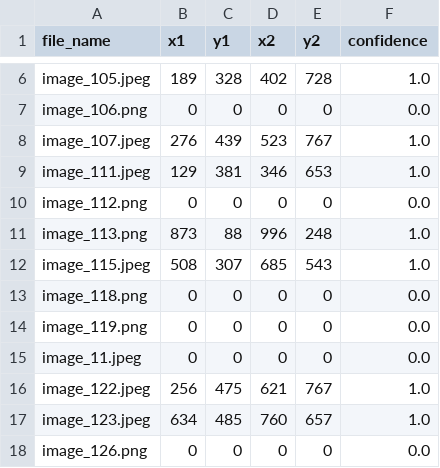
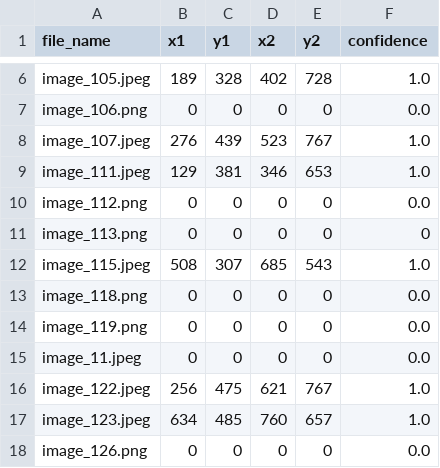
Before and after one commit to eivankin/find_a_bear, a CSV file: data/train.csv, drawn as a sheet; only a part is shown, gaps mark what is left out.

```diff
--- a/data/train.csv
+++ b/data/train.csv
@@ -10,3 +10,3 @@ image_111.jpeg,129,381,346,653,1.0
 image_112.png,0,0,0,0,0.0
-image_113.png,873,88,996,248,1.0
+image_113.png,0,0,0,0,0
 image_115.jpeg,508,307,685,543,1.0
```
Also changed, not shown: 7 other files.
